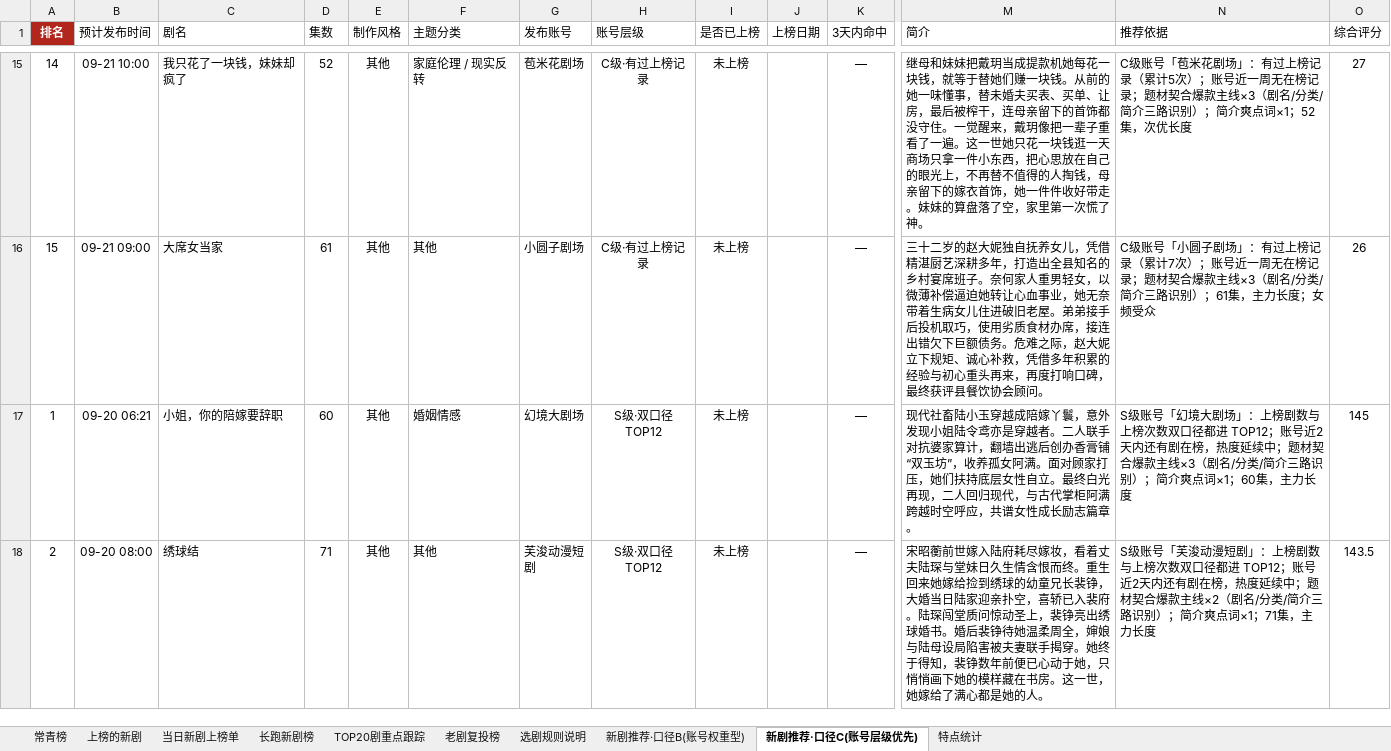
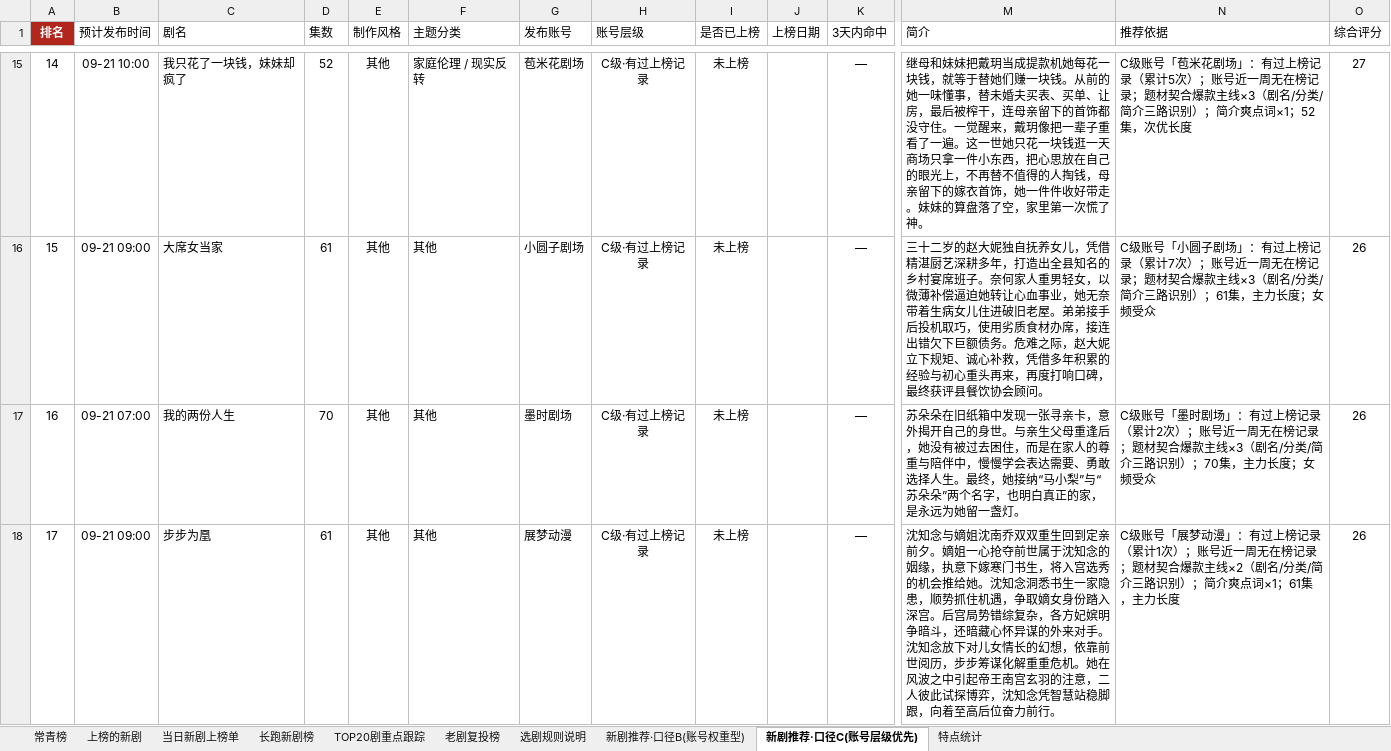
Before and after one commit to 2m247cdz9k-design/tomato-drama-rankings, an Excel workbook: 榜单数据.xlsx, sheet 新剧推荐·口径C(账号层级优先), drawn as a sheet; only a part is shown, gaps mark what is left out; the shorter side is filled out with more unchanged rows; values as stored, in another font and other column widths than the file's, no borders; rows hold the shown columns only; the diff covers the shown part only; the diff names each change by its address in the sheet, - before the commit and + after, or states it on an @@ line.

```diff
--- a/榜单数据.xlsx (sheet 新剧推荐·口径C(账号层级优先))
+++ b/榜单数据.xlsx (sheet 新剧推荐·口径C(账号层级优先))
+row 17: 16 | 09-21 07:00 | 我的两份人生 | 70 | 其他 | 其他 | 墨时剧场 | C级·有过上榜记录 | 未上榜 |  | — | 苏朵朵在旧纸箱中发现一张寻亲卡，意外揭开自己的身世。与亲生父母重逢后，她没有被过去困住，而是在家人的尊重与陪伴中，慢慢学会表达需要、勇敢选择人生。最终，她接纳“马小梨”与“苏朵朵”两个名字，也明白真正的家，是永远为她留一盏灯。 | C级账号「墨时剧场」：有过上榜记录（累计2次）；账号近一周无在榜记录；题材契合爆款主线×3（剧名/分类/简介三路识别）；70集，主力长度；女频受众 | 26
+row 18: 17 | 09-21 09:00 | 步步为凰 | 61 | 其他 | 其他 | 展梦动漫 | C级·有过上榜记录 | 未上榜 |  | — | 沈知念与嫡姐沈南乔双双重生回到定亲前夕。嫡姐一心抢夺前世属于沈知念的姻缘，执意下嫁寒门书生，将入宫选秀的机会推给她。沈知念洞悉书生一家隐患，顺势抓住机遇，争取嫡女身份踏入深宫。后宫局势错综复杂，各方妃嫔明争暗斗，还暗藏心怀异谋的外来对手。沈知念放下对儿女情长的幻想，依靠前世阅历，步步筹谋化解重重危机。她在风波之中引起帝王南宫玄羽的注意，二人彼此试探博弈，沈知念凭智慧站稳脚跟，向着至高后位奋力前行。 | C级账号「展梦动漫」：有过上榜记录（累计1次）；账号近一周无在榜记录；题材契合爆款主线×2（剧名/分类/简介三路识别）；简介爽点词×1；61集，主力长度 | 26
```
Also changed, not shown: 8 added rows elsewhere in this sheet, sheet 新剧推荐·口径B(账号权重型), sheet 选剧规则说明, 2 other files.
